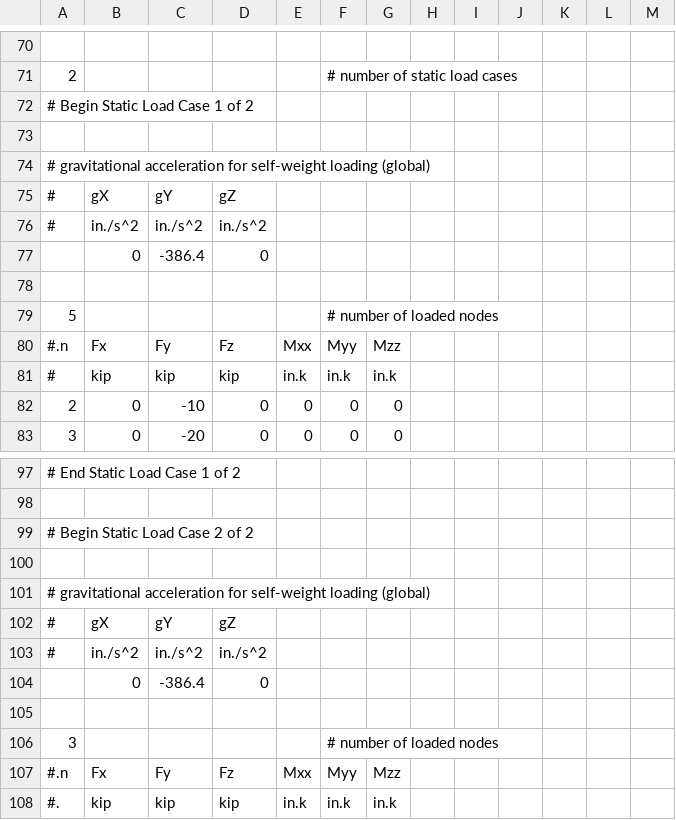
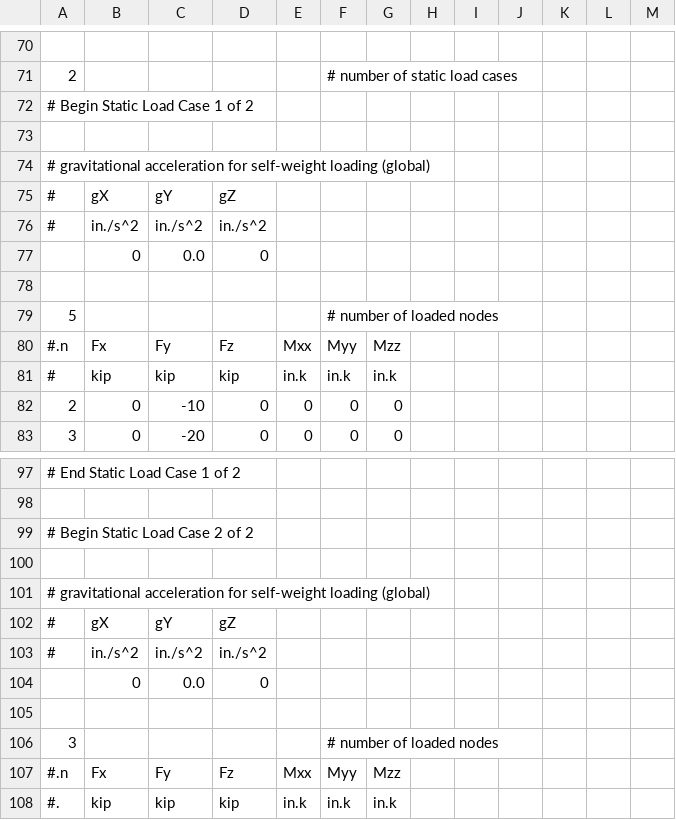
Before and after one commit to Konstantin8105/History_frame3DD, a CSV file: examples/exA.csv, drawn as a sheet; only a part is shown, gaps mark what is left out.

```diff
--- a/examples/exA.csv
+++ b/examples/exA.csv
@@ -76,3 +76,3 @@
 #,in./s^2,in./s^2,in./s^2,,,,,,,,,
-,0,-386.4,0,,,,,,,,,
+,0,0.0,0,,,,,,,,,
 ,,,,,,,,,,,,
@@ -103,3 +103,3 @@
 #,in./s^2,in./s^2,in./s^2,,,,,,,,,
-,0,-386.4,0,,,,,,,,,
+,0,0.0,0,,,,,,,,,
 ,,,,,,,,,,,,
```
Also changed, not shown: examples/exA_out.CSV, examples/exB_out.CSV, 19 other files.
